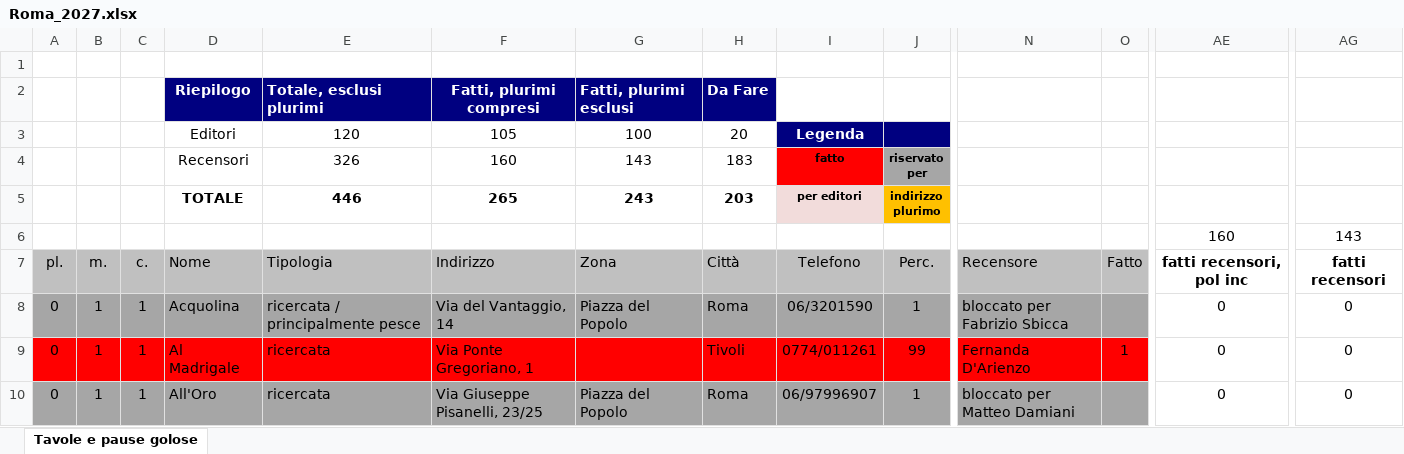
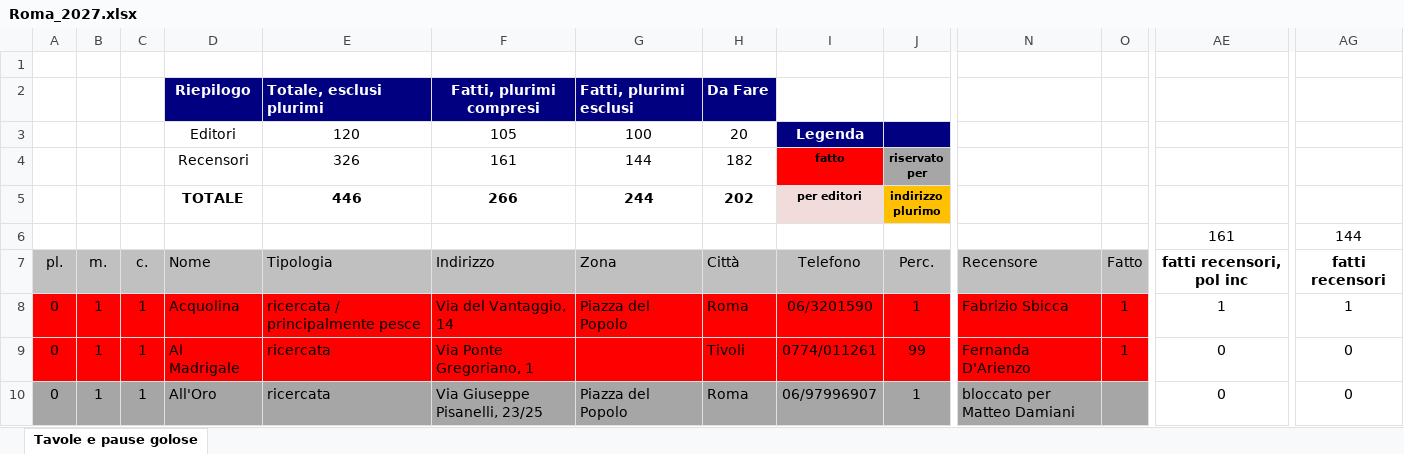
Before and after one commit to pecoraneraeditore/mappa-ristoranti, an Excel workbook: Roma_2027.xlsx, sheet Tavole e pause golose, drawn as a sheet; only a part is shown, gaps mark what is left out; values as stored, in another font and other column widths than the file's, no borders; the diff covers the shown part only; the diff names each change by its address in the sheet, - before the commit and + after, or states it on an @@ line.

```diff
--- a/Roma_2027.xlsx (sheet Tavole e pause golose)
+++ b/Roma_2027.xlsx (sheet Tavole e pause golose)
-F4: 160
+F4: 161
-G4: 143
+G4: 144
-H4: 183
+H4: 182
-F5: 265
+F5: 266
-G5: 243
+G5: 244
-H5: 203
+H5: 202
-AE6: 160
+AE6: 161
-AG6: 143
+AG6: 144
-A8:O8 fill: #A6A6A6
+A8:O8 fill: #FF0000
-N8: bloccato per Fabrizio Sbicca
+N8: Fabrizio Sbicca
-O8: (empty)
+O8: 1
-AE8: 0
+AE8: 1
-AG8: 0
+AG8: 1
```
Also changed, not shown: cell formats elsewhere in this sheet, 3 other files.
